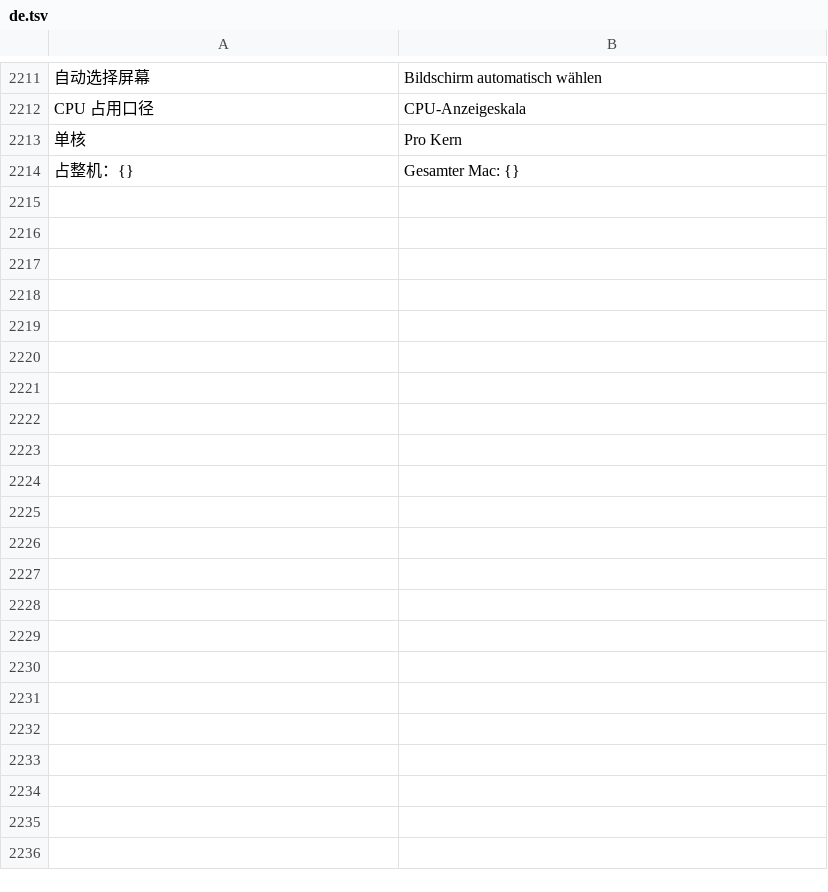
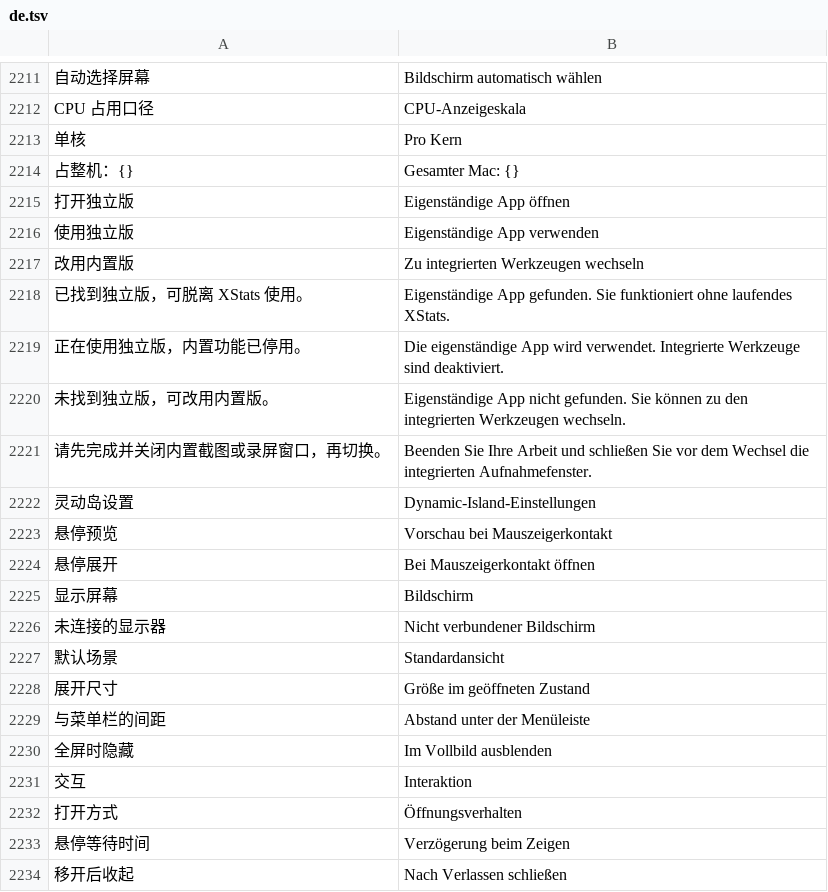
Before and after one commit to ysicing/XStats, a TSV file: Packages/XStatsKit/Sources/Localization/Resources/de.tsv, drawn as a sheet; only a part is shown, gaps mark what is left out; the diff covers the shown part only.

```diff
--- a/Packages/XStatsKit/Sources/Localization/Resources/de.tsv
+++ b/Packages/XStatsKit/Sources/Localization/Resources/de.tsv
@@ -2214 +2214,21 @@ CPU 占用口径	CPU-Anzeigeskala
 占整机：{}	Gesamter Mac: {}
+打开独立版	Eigenständige App öffnen
+使用独立版	Eigenständige App verwenden
+改用内置版	Zu integrierten Werkzeugen wechseln
+已找到独立版，可脱离 XStats 使用。	Eigenständige App gefunden. Sie funktioniert ohne laufendes XStats.
+正在使用独立版，内置功能已停用。	Die eigenständige App wird verwendet. Integrierte Werkzeuge sind deaktiviert.
+未找到独立版，可改用内置版。	Eigenständige App nicht gefunden. Sie können zu den integrierten Werkzeugen wechseln.
+请先完成并关闭内置截图或录屏窗口，再切换。	Beenden Sie Ihre Arbeit und schließen Sie vor dem Wechsel die integrierten Aufnahmefenster.
+灵动岛设置	Dynamic-Island-Einstellungen
+悬停预览	Vorschau bei Mauszeigerkontakt
+悬停展开	Bei Mauszeigerkontakt öffnen
+显示屏幕	Bildschirm
+未连接的显示器	Nicht verbundener Bildschirm
+默认场景	Standardansicht
+展开尺寸	Größe im geöffneten Zustand
+与菜单栏的间距	Abstand unter der Menüleiste
+全屏时隐藏	Im Vollbild ausblenden
+交互	Interaktion
+打开方式	Öffnungsverhalten
+悬停等待时间	Verzögerung beim Zeigen
+移开后收起	Nach Verlassen schließen
```
Also changed, not shown: 11 added rows elsewhere in this file, Packages/XStatsKit/Sources/Localization/Resources/ar.tsv, Packages/XStatsKit/Sources/Localization/Resources/es.tsv, 28 other files.
